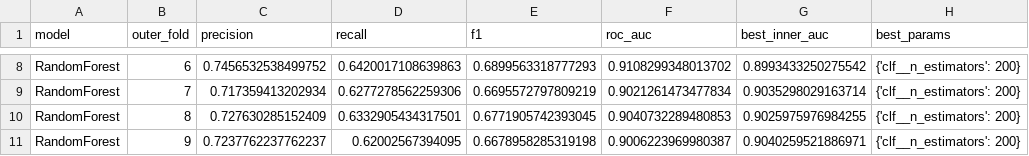
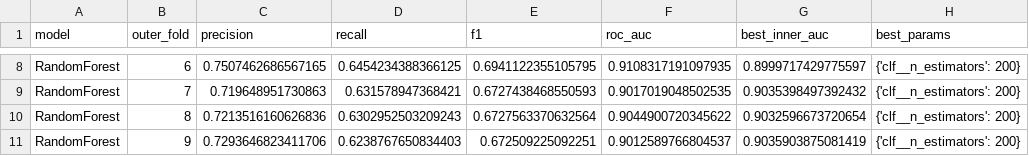
Before and after one commit to yarosfct/census_ml_project, a CSV file: reports/results/RandomForest_results.csv, drawn as a sheet; only a part is shown, gaps mark what is left out; the diff covers the shown part only; the diff names each change by its address in the sheet, - before the commit and + after, or states it on an @@ line.

```diff
--- a/reports/results/RandomForest_results.csv
+++ b/reports/results/RandomForest_results.csv
-C8 (precision): 0.7456532538499752
+C8 (precision): 0.7507462686567165
-D8 (recall): 0.6420017108639863
+D8 (recall): 0.6454234388366125
-E8 (f1): 0.6899563318777293
+E8 (f1): 0.6941122355105795
-F8 (roc_auc): 0.9108299348013702
+F8 (roc_auc): 0.9108317191097935
-G8 (best_inner_auc): 0.8993433250275542
+G8 (best_inner_auc): 0.8999717429775597
-C9 (precision): 0.717359413202934
+C9 (precision): 0.719648951730863
-D9 (recall): 0.6277278562259306
+D9 (recall): 0.631578947368421
-E9 (f1): 0.6695572797809219
+E9 (f1): 0.6727438468550593
-F9 (roc_auc): 0.9021261473477834
+F9 (roc_auc): 0.9017019048502535
-G9 (best_inner_auc): 0.9035298029163714
+G9 (best_inner_auc): 0.9035398497392432
-C10 (precision): 0.727630285152409
+C10 (precision): 0.7213516160626836
-D10 (recall): 0.6332905434317501
+D10 (recall): 0.6302952503209243
-E10 (f1): 0.6771905742393045
+E10 (f1): 0.6727563370632564
-F10 (roc_auc): 0.9040732289480853
+F10 (roc_auc): 0.9044900720345622
-G10 (best_inner_auc): 0.9025975976984255
+G10 (best_inner_auc): 0.9032596673720654
-C11 (precision): 0.7237762237762237
+C11 (precision): 0.7293646823411706
-D11 (recall): 0.62002567394095
+D11 (recall): 0.6238767650834403
-E11 (f1): 0.6678958285319198
+E11 (f1): 0.672509225092251
-F11 (roc_auc): 0.9006223969980387
+F11 (roc_auc): 0.9012589766804537
-G11 (best_inner_auc): 0.9040259521886971
+G11 (best_inner_auc): 0.9035903875081419
```
Also changed, not shown: 30 edited cells elsewhere in this file, reports/results/KNN_results.csv, reports/results/LogisticRegression_results.csv, 3 other files.
